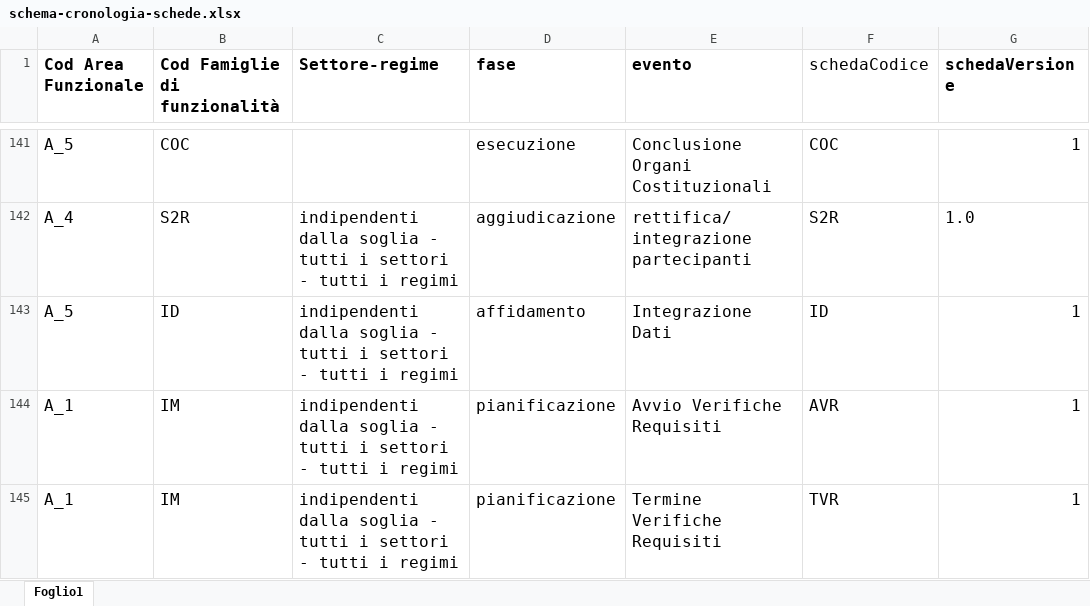
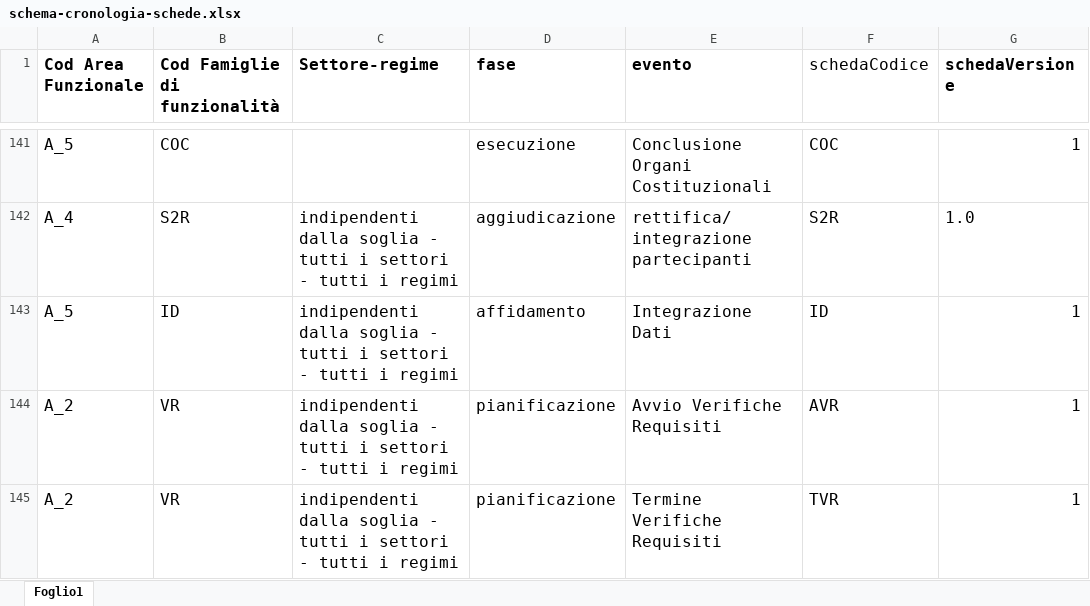
Before and after one commit to anticorruzione/npa, an Excel workbook: docs/orchestratore/schema-cronologia-schede.xlsx, sheet Foglio1, drawn as a sheet; only a part is shown, gaps mark what is left out; values as stored, in another font and other column widths than the file's, no borders; the diff names each change by its address in the sheet, - before the commit and + after, or states it on an @@ line.

Commit message:
Update 76075

```diff
--- a/docs/orchestratore/schema-cronologia-schede.xlsx (sheet Foglio1)
+++ b/docs/orchestratore/schema-cronologia-schede.xlsx (sheet Foglio1)
-A144:A145 (Cod Area Funzionale): A_1
+A144:A145 (Cod Area Funzionale): A_2
-B144:B145 (Cod Famiglie di funzionalità): IM
+B144:B145 (Cod Famiglie di funzionalità): VR
```
